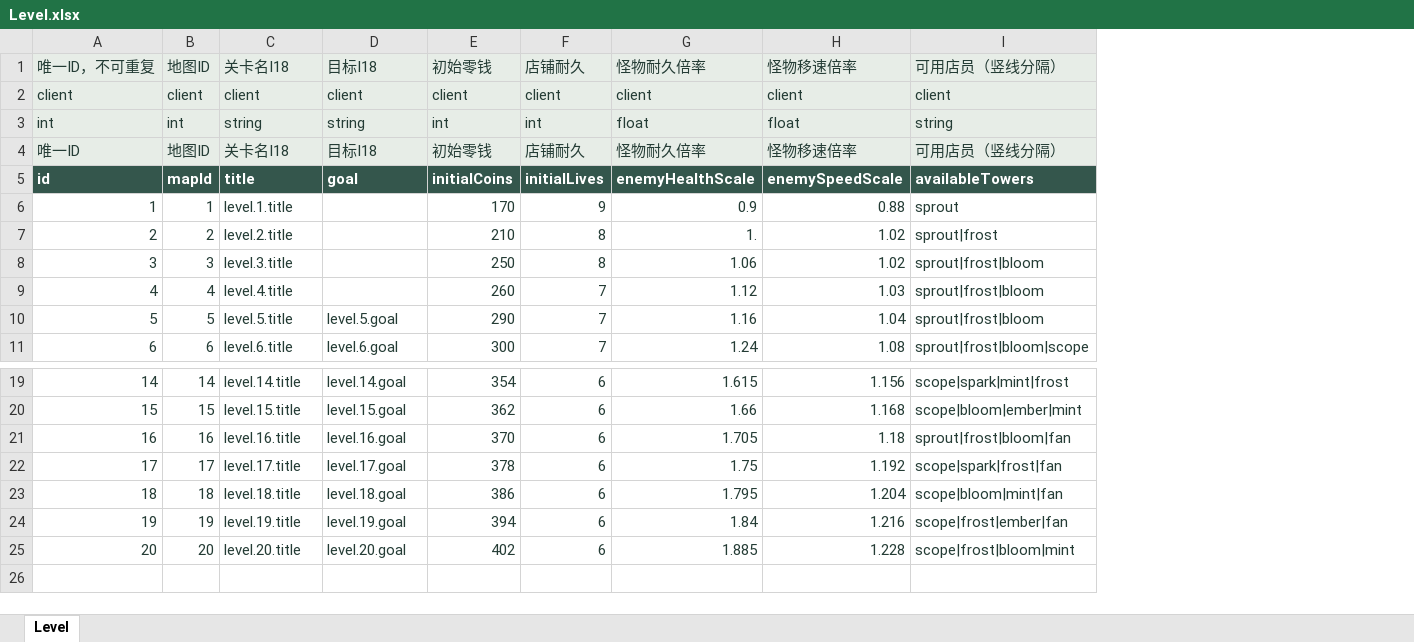
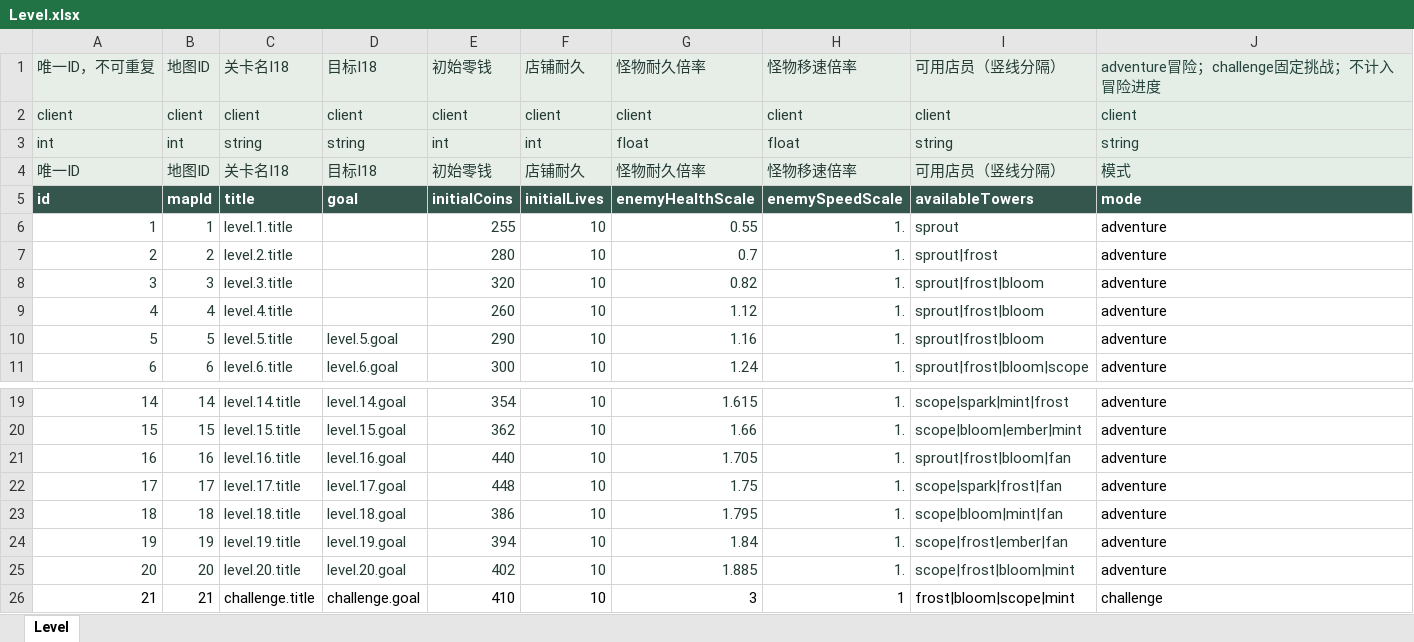
Before and after one commit to zhao1234pan/DEMO001, an Excel workbook: design/tables/Level.xlsx, sheet Level, drawn as a sheet; only a part is shown, gaps mark what is left out; values as stored, in another font and other column widths than the file's, no borders; removed rows and columns are numbered as before the commit, all else as after; the diff names each change by its address in the sheet, - before the commit and + after, or states it on an @@ line.

```diff
--- a/design/tables/Level.xlsx (sheet Level)
+++ b/design/tables/Level.xlsx (sheet Level)
-column F, rows 1-11: 店铺耐久 | client | int | 店铺耐久 | initialLives | 9 | 8 | 8 | 7 | 7 | 7; rows 19-25: all 6
+column F, rows 1-11: 店铺耐久 | client | int | 店铺耐久 | initialLives | 10 | 10 | 10 | 10 | 10 | 10; rows 19-25: all 10
-column H, rows 1-11: 怪物移速倍率 | client | float | 怪物移速倍率 | enemySpeedScale | 0.88 | 1.02 | 1.02 | 1.03 | 1.04 | 1.08; rows 19-25: 1.156 | 1.168 | 1.18 | 1.192 | 1.204 | 1.216 | 1.228
+column H, rows 1-11: 怪物移速倍率 | client | float | 怪物移速倍率 | enemySpeedScale | 1. | 1. | 1. | 1. | 1. | 1.; rows 19-25: all 1.
+column J, rows 1-11: adventure冒险；challenge固定挑战；不计入冒险进度 | client | string | 模式 | mode | adventure | adventure | adventure | adventure | adventure | adventure; rows 19-25: all adventure
-E6: 170
+E6: 255
-G6: 0.9
+G6: 0.55
-E7: 210
+E7: 280
-G7: 1.
+G7: 0.7
-E8: 250
+E8: 320
-G8: 1.06
+G8: 0.82
-E21: 370
+E21: 440
-E22: 378
+E22: 448
+row 26: 21 | 21 | challenge.title | challenge.goal | 410 | 10 | 3 | 1 | frost|bloom|scope|mint | challenge
```
Also changed, not shown: design/tables/I18.xlsx, design/tables/Obstacle.xlsx, 44 other files.
